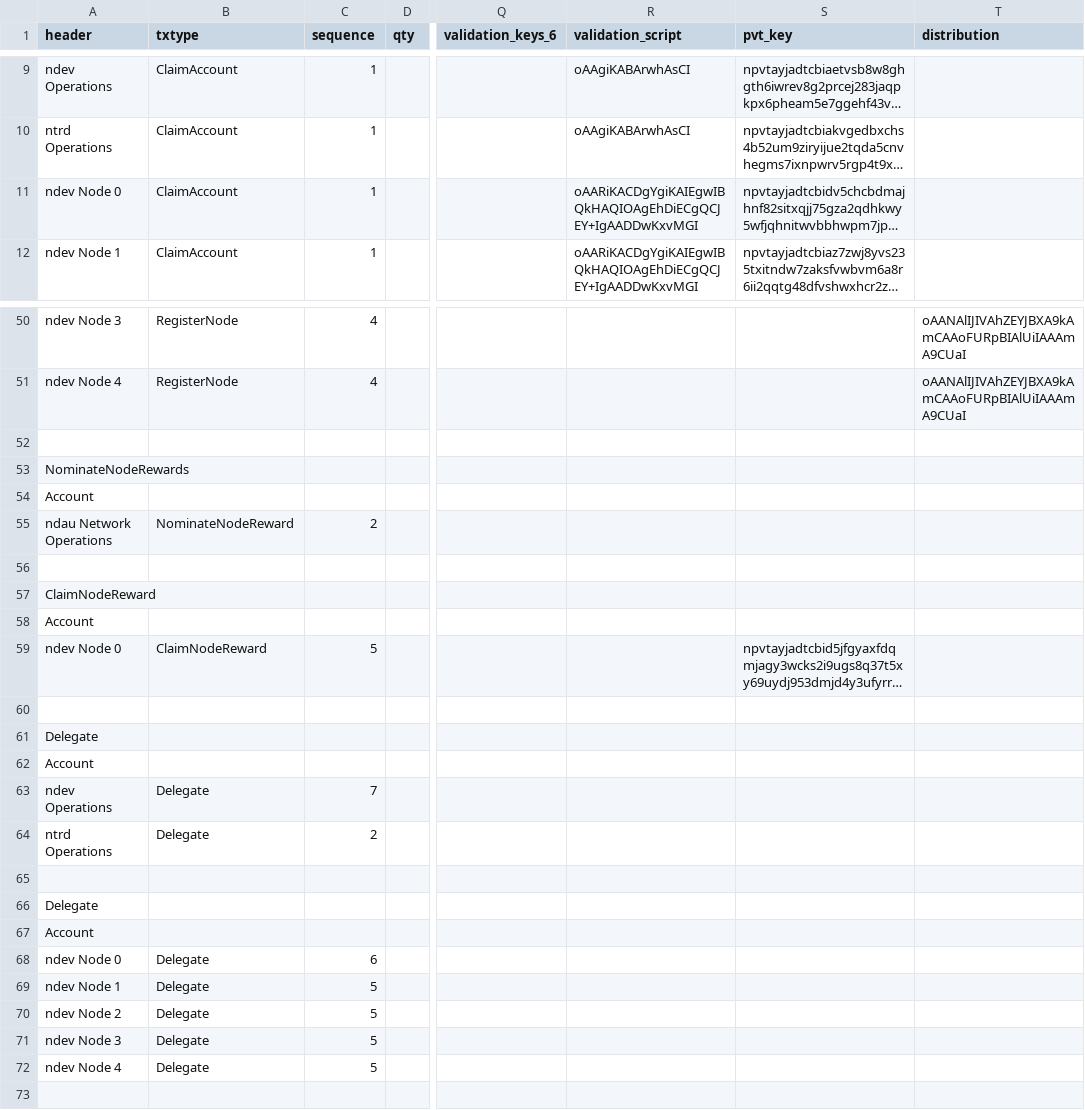
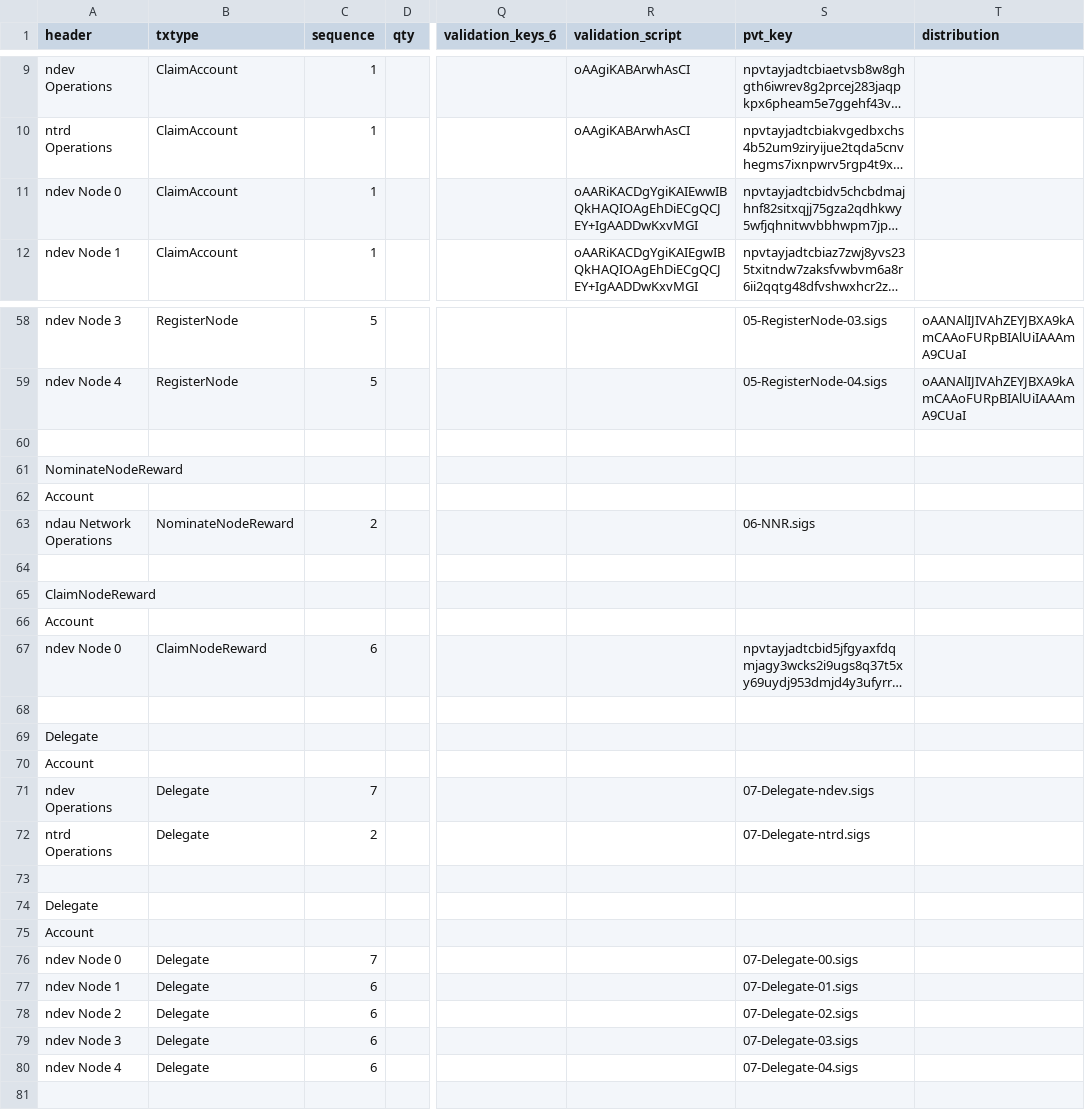
Before and after one commit to ndau/genesis, a CSV file: data and procedures/Post-Genesis Transaction Block.csv, drawn as a sheet; only a part is shown, gaps mark what is left out; long unchanged cells end in …; addresses are those after the commit; the diff covers the shown part only; the diff names each change by its address in the sheet, - before the commit and + after, or states it on an @@ line.

```diff
--- a/data and procedures/Post-Genesis Transaction Block.csv
+++ b/data and procedures/Post-Genesis Transaction Block.csv
-R11 (validation_script): oAARiKACDgYgiKAIEgwIBQkHAQIOAgEhDiECgQCJEY+IgAADDwKxvMGI
+R11 (validation_script): oAARiKACDgYgiKAIEwwIBQkHAQIOAgEhDiECgQCJEY+IgAADDwKxvMGI
-C58:C59 (sequence): 4
+C58:C59 (sequence): 5
-S58 (pvt_key): (empty)
+S58 (pvt_key): 05-RegisterNode-03.sigs
-S59 (pvt_key): (empty)
+S59 (pvt_key): 05-RegisterNode-04.sigs
-A61 (header): NominateNodeRewards
+A61 (header): NominateNodeReward
-S63 (pvt_key): (empty)
+S63 (pvt_key): 06-NNR.sigs
-C67 (sequence): 5
+C67 (sequence): 6
-S71 (pvt_key): (empty)
+S71 (pvt_key): 07-Delegate-ndev.sigs
-S72 (pvt_key): (empty)
+S72 (pvt_key): 07-Delegate-ntrd.sigs
-C76 (sequence): 6
+C76 (sequence): 7
-S76 (pvt_key): (empty)
+S76 (pvt_key): 07-Delegate-00.sigs
-C77:C80 (sequence): 5
+C77:C80 (sequence): 6
-S77 (pvt_key): (empty)
+S77 (pvt_key): 07-Delegate-01.sigs
-S78 (pvt_key): (empty)
+S78 (pvt_key): 07-Delegate-02.sigs
-S79 (pvt_key): (empty)
+S79 (pvt_key): 07-Delegate-03.sigs
-S80 (pvt_key): (empty)
+S80 (pvt_key): 07-Delegate-04.sigs
```
Also changed, not shown: 8 added rows and 18 edited cells elsewhere in this file, 1 other file.
